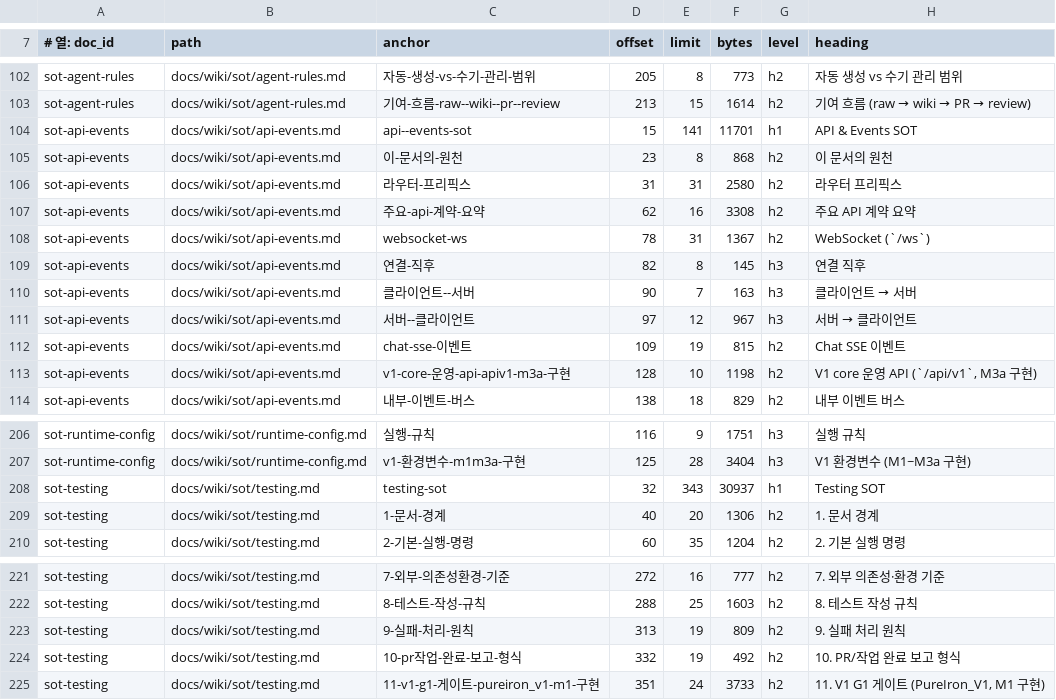
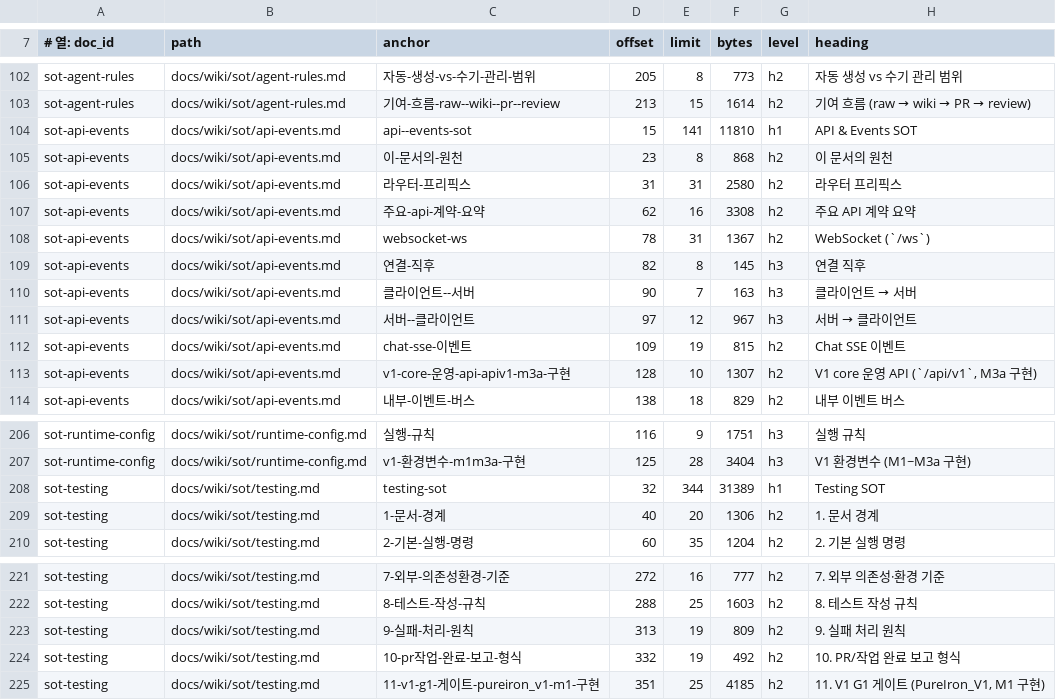
Before and after one commit to circulation95/PureIron_V1, a TSV file: docs/wiki/_generated/section-index.tsv, drawn as a sheet; only a part is shown, gaps mark what is left out.

```diff
--- a/docs/wiki/_generated/section-index.tsv
+++ b/docs/wiki/_generated/section-index.tsv
@@ -103,3 +103,3 @@ sot-agent-rules	docs/wiki/sot/agent-rules.md	자동-생성-vs-수기-관리-범
 sot-agent-rules	docs/wiki/sot/agent-rules.md	기여-흐름-raw--wiki--pr--review	213	15	1614	h2	기여 흐름 (raw → wiki → PR → review)
-sot-api-events	docs/wiki/sot/api-events.md	api--events-sot	15	141	11701	h1	API & Events SOT
+sot-api-events	docs/wiki/sot/api-events.md	api--events-sot	15	141	11810	h1	API & Events SOT
 sot-api-events	docs/wiki/sot/api-events.md	이-문서의-원천	23	8	868	h2	이 문서의 원천
@@ -112,3 +112,3 @@ sot-api-events	docs/wiki/sot/api-events.md	서버--클라이언트	97	12	967	h3
 sot-api-events	docs/wiki/sot/api-events.md	chat-sse-이벤트	109	19	815	h2	Chat SSE 이벤트
-sot-api-events	docs/wiki/sot/api-events.md	v1-core-운영-api-apiv1-m3a-구현	128	10	1198	h2	V1 core 운영 API (`/api/v1`, M3a 구현)
+sot-api-events	docs/wiki/sot/api-events.md	v1-core-운영-api-apiv1-m3a-구현	128	10	1307	h2	V1 core 운영 API (`/api/v1`, M3a 구현)
 sot-api-events	docs/wiki/sot/api-events.md	내부-이벤트-버스	138	18	829	h2	내부 이벤트 버스
@@ -207,3 +207,3 @@ sot-runtime-config	docs/wiki/sot/runtime-config.md	실행-규칙	116	9	1751	h3
 sot-runtime-config	docs/wiki/sot/runtime-config.md	v1-환경변수-m1m3a-구현	125	28	3404	h3	V1 환경변수 (M1~M3a 구현)
-sot-testing	docs/wiki/sot/testing.md	testing-sot	32	343	30937	h1	Testing SOT
+sot-testing	docs/wiki/sot/testing.md	testing-sot	32	344	31389	h1	Testing SOT
 sot-testing	docs/wiki/sot/testing.md	1-문서-경계	40	20	1306	h2	1. 문서 경계
@@ -224,2 +224,2 @@ sot-testing	docs/wiki/sot/testing.md	9-실패-처리-원칙	313	19	809	h2	9. 실
 sot-testing	docs/wiki/sot/testing.md	10-pr작업-완료-보고-형식	332	19	492	h2	10. PR/작업 완료 보고 형식
-sot-testing	docs/wiki/sot/testing.md	11-v1-g1-게이트-pureiron_v1-m1-구현	351	24	3733	h2	11. V1 G1 게이트 (PureIron_V1, M1 구현)
+sot-testing	docs/wiki/sot/testing.md	11-v1-g1-게이트-pureiron_v1-m1-구현	351	25	4185	h2	11. V1 G1 게이트 (PureIron_V1, M1 구현)
```
Also changed, not shown: 15 other files.
